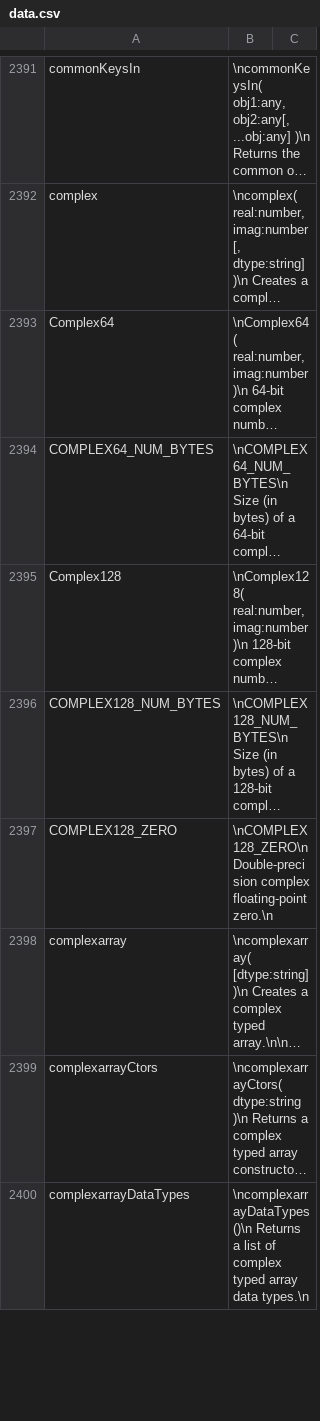
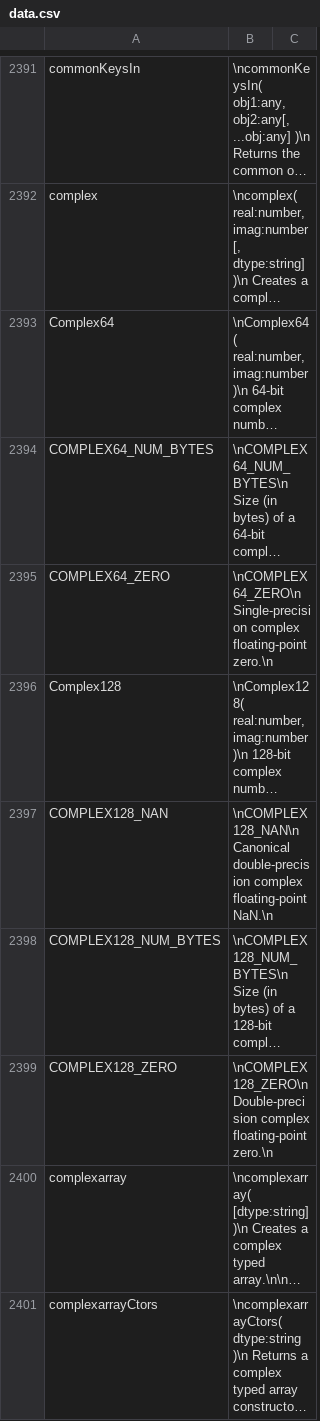
Before and after one commit to stdlib-js/repl-info, a CSV file: data/data.csv, drawn as a sheet; only a part is shown, gaps mark what is left out; the shorter side is filled out with more unchanged rows; long unchanged cells end in …; the diff names each change by its address in the sheet, - before the commit and + after, or states it on an @@ line.

```diff
--- a/data/data.csv
+++ b/data/data.csv
+row 2395: COMPLEX64_ZERO | \nCOMPLEX64_ZERO\n Single-precision complex floating-point zero.\n
+row 2397: COMPLEX128_NAN | \nCOMPLEX128_NAN\n Canonical double-precision complex floating-point NaN.\n
```
Also changed, not shown: 3 other files.
